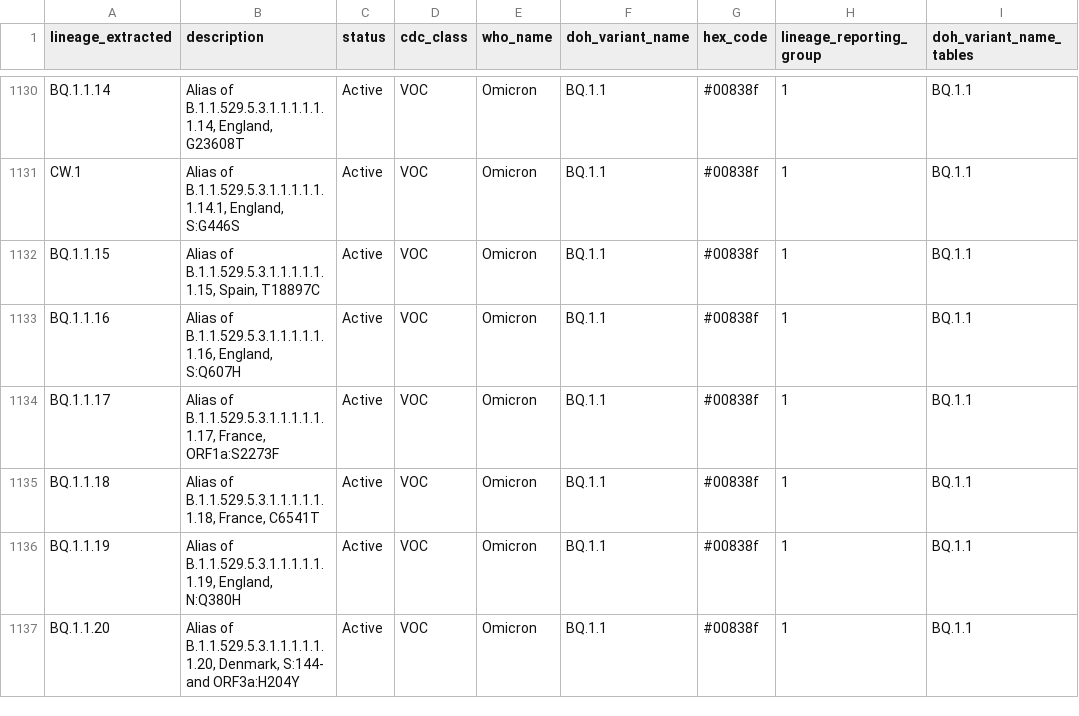
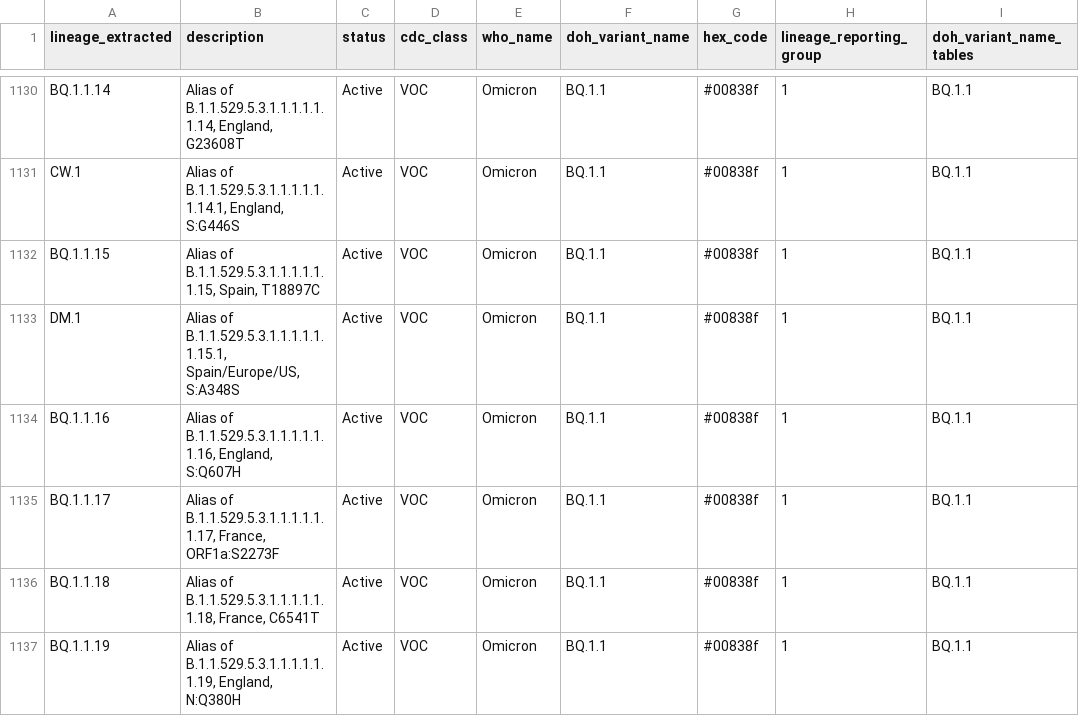
Before and after one commit to northwest-pgcoe/lineage_classifications, a CSV file: lineage_classifications.csv, drawn as a sheet; only a part is shown, gaps mark what is left out; the shorter side is filled out with more unchanged rows.

Commit message:
New lineage added

```diff
--- a/lineage_classifications.csv
+++ b/lineage_classifications.csv
@@ -1132,2 +1132,3 @@
 "BQ.1.1.15","Alias of B.1.1.529.5.3.1.1.1.1.1.1.15, Spain, T18897C","Active","VOC","Omicron","BQ.1.1","#00838f",1,"BQ.1.1"
+"DM.1","Alias of B.1.1.529.5.3.1.1.1.1.1.1.15.1, Spain/Europe/US, S:A348S","Active","VOC","Omicron","BQ.1.1","#00838f",1,"BQ.1.1"
 "BQ.1.1.16","Alias of B.1.1.529.5.3.1.1.1.1.1.1.16, England, S:Q607H","Active","VOC","Omicron","BQ.1.1","#00838f",1,"BQ.1.1"
```
